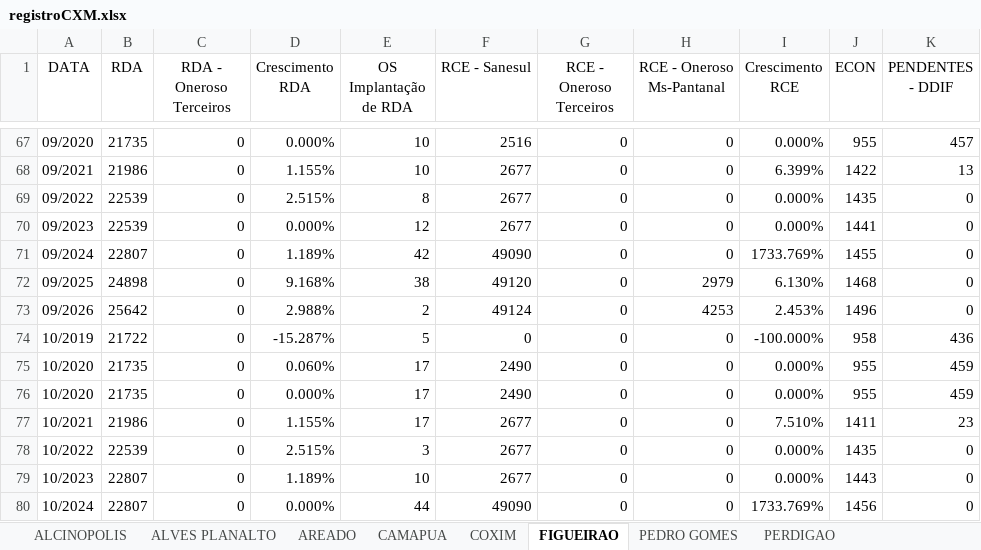
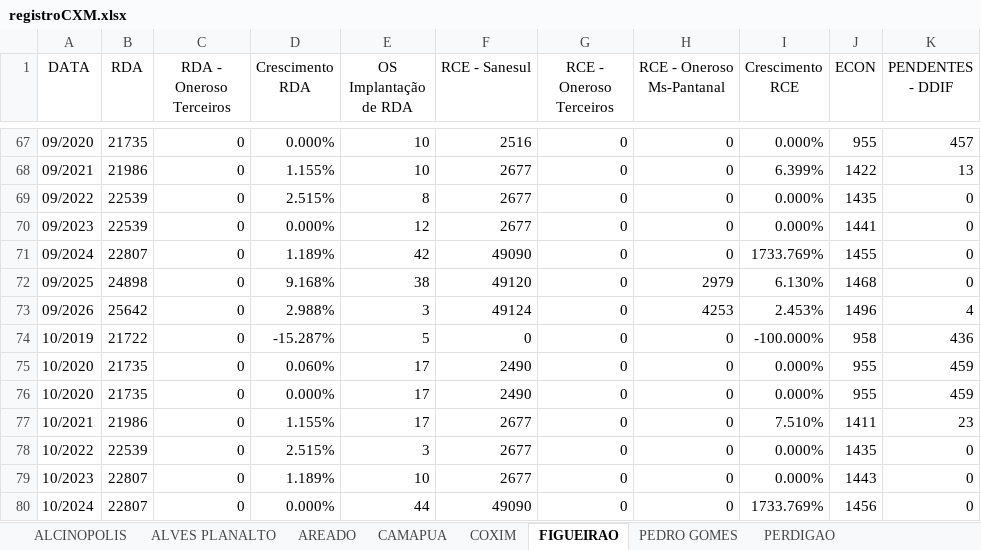
Before and after one commit to OtavioDayrots/Registro_Regional_MS, an Excel workbook: regionais/registroCXM.xlsx, sheet FIGUEIRAO, drawn as a sheet; only a part is shown, gaps mark what is left out; values as stored, in another font and other column widths than the file's, no borders; the diff names each change by its address in the sheet, - before the commit and + after, or states it on an @@ line.

```diff
--- a/regionais/registroCXM.xlsx (sheet FIGUEIRAO)
+++ b/regionais/registroCXM.xlsx (sheet FIGUEIRAO)
-E73 (OS Implantação de RDA): 2
+E73 (OS Implantação de RDA): 3
-K73 (PENDENTES - DDIF): 0
+K73 (PENDENTES - DDIF): 4
```
Also changed, not shown: sheet COXIM, sheet AREADO, sheet SAO ROMAO, sheet PERDIGAO, sheet ALVES PLANALTO, sheet SILVIOLANDIA, 8 more sheets, regionais/registroAUA.xlsx, regionais/registroDOS.xlsx, 8 other files.
